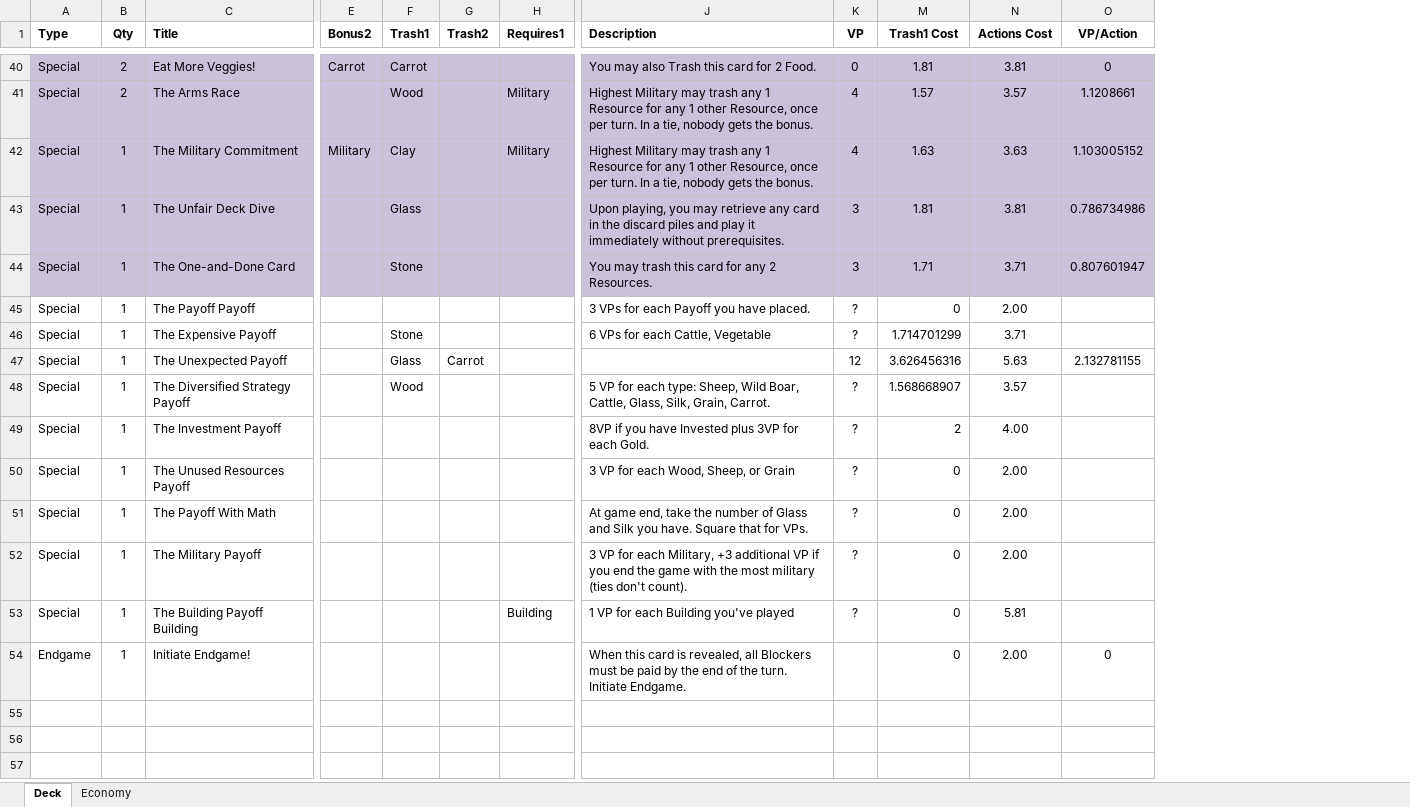
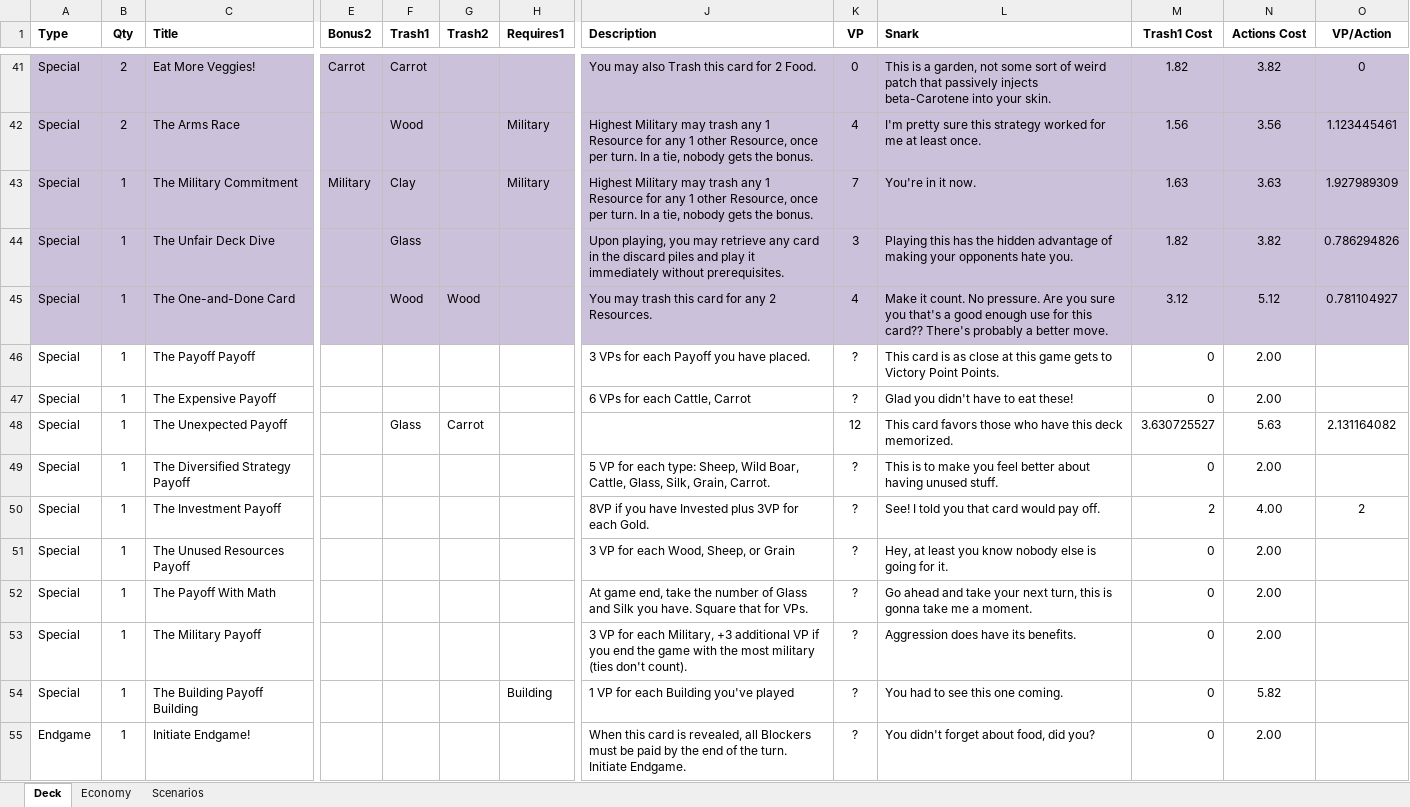
Before and after one commit to andymeneely/victory-point-salad, an Excel workbook: data/deck.xlsx, sheet Deck, drawn as a sheet; only a part is shown, gaps mark what is left out; values as stored, in another font and other column widths than the file's, no borders; addresses are those after the commit; the diff covers the shown part only; the diff names each change by its address in the sheet, - before the commit and + after, or states it on an @@ line.

```diff
--- a/data/deck.xlsx (sheet Deck)
+++ b/data/deck.xlsx (sheet Deck)
+sheet tab: Scenarios
@@ column L (Snark) unhidden, rows 41-55: This is a garden, not some sort of weird patch that passively injects beta-Carotene into your skin. | I'm pretty sure this strategy worked for me at least once. | You're in it now. | Playing this has the hidden advantage of making your opponents hate you. | Make it count. No pressure. Are you sure you that's a good enough use for this card?? There's probably a better move. | This card is as close at this game gets to Victory Point Points. | Glad you didn't have to eat these! | This card favors those who have this deck memorized. | This is to make you feel better about having unused stuff. | See! I told you that card would pay off. | Hey, at least you know nobody else is going for it. | Go ahead and take your next turn, this is gonna take me a moment. | Aggression does have its benefits. | You had to see this one coming. | You didn't forget about food, did you? @@
-M41 (Trash1 Cost): 1.81
+M41 (Trash1 Cost): 1.82
-N41 (Actions Cost): 3.81
+N41 (Actions Cost): 3.82
-M42 (Trash1 Cost): 1.57
+M42 (Trash1 Cost): 1.56
-N42 (Actions Cost): 3.57
+N42 (Actions Cost): 3.56
-O42 (VP/Action): 1.1208661
+O42 (VP/Action): 1.123445461
-K43 (VP): 4
+K43 (VP): 7
-O43 (VP/Action): 1.103005152
+O43 (VP/Action): 1.927989309
-M44 (Trash1 Cost): 1.81
+M44 (Trash1 Cost): 1.82
-N44 (Actions Cost): 3.81
+N44 (Actions Cost): 3.82
-O44 (VP/Action): 0.786734986
+O44 (VP/Action): 0.786294826
-F45 (Trash1): Stone
+F45 (Trash1): Wood
-G45 (Trash2): (empty)
+G45 (Trash2): Wood
-K45 (VP): 3
+K45 (VP): 4
-M45 (Trash1 Cost): 1.71
+M45 (Trash1 Cost): 3.12
-N45 (Actions Cost): 3.71
+N45 (Actions Cost): 5.12
-O45 (VP/Action): 0.807601947
+O45 (VP/Action): 0.781104927
-F47 (Trash1): Stone
+F47 (Trash1): (empty)
-J47 (Description): 6 VPs for each Cattle, Vegetable
+J47 (Description): 6 VPs for each Cattle, Carrot
-M47 (Trash1 Cost): 1.714701299
+M47 (Trash1 Cost): 0
-N47 (Actions Cost): 3.71
+N47 (Actions Cost): 2.00
-M48 (Trash1 Cost): 3.626456316
+M48 (Trash1 Cost): 3.630725527
-O48 (VP/Action): 2.132781155
+O48 (VP/Action): 2.131164082
-F49 (Trash1): Wood
+F49 (Trash1): (empty)
-M49 (Trash1 Cost): 1.568668907
+M49 (Trash1 Cost): 0
-N49 (Actions Cost): 3.57
+N49 (Actions Cost): 2.00
-O50 (VP/Action): (empty)
+O50 (VP/Action): 2
-N54 (Actions Cost): 5.81
+N54 (Actions Cost): 5.82
-K55 (VP): (empty)
+K55 (VP): ?
-O55 (VP/Action): 0
+O55 (VP/Action): (empty)
```
Also changed, not shown: 2 added rows, 1 removed row, 67 edited cells and cell formats elsewhere in this sheet, sheet Economy, formulas that keep their value, hidden cells, 2 other files.
